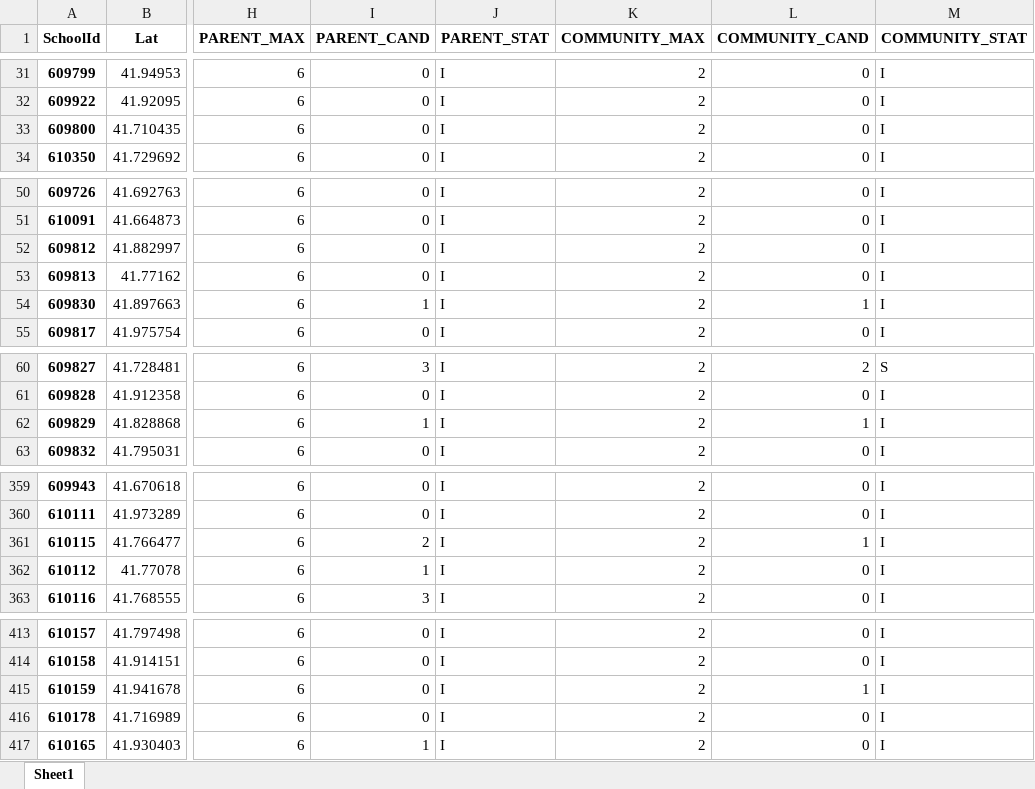
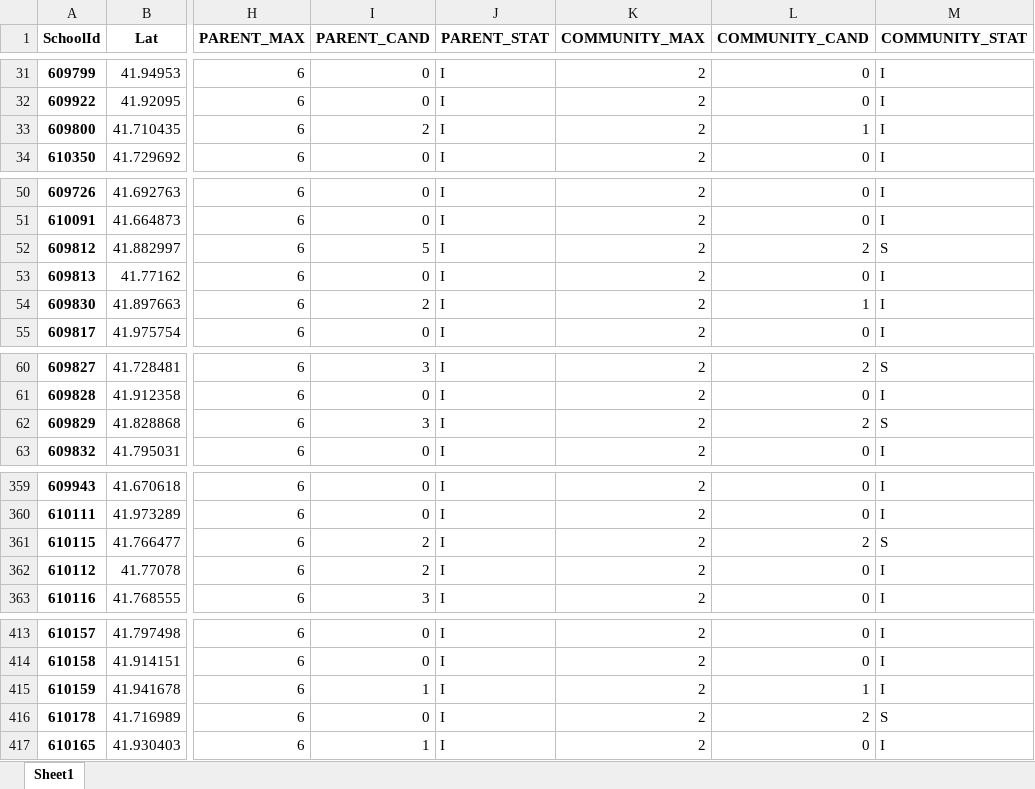
Before and after one commit to cpsdata/lsc_election_results, an Excel workbook: data/results/lsc_vacancies_2022.xlsx, sheet Sheet1, drawn as a sheet; only a part is shown, gaps mark what is left out; values as stored, in another font and other column widths than the file's, no borders; the diff covers the shown part only; the diff names each change by its address in the sheet, - before the commit and + after, or states it on an @@ line.

```diff
--- a/data/results/lsc_vacancies_2022.xlsx (sheet Sheet1)
+++ b/data/results/lsc_vacancies_2022.xlsx (sheet Sheet1)
-I33 (PARENT_CAND): 0
+I33 (PARENT_CAND): 2
-L33 (COMMUNITY_CAND): 0
+L33 (COMMUNITY_CAND): 1
-I52 (PARENT_CAND): 0
+I52 (PARENT_CAND): 5
-L52 (COMMUNITY_CAND): 0
+L52 (COMMUNITY_CAND): 2
-M52 (COMMUNITY_STAT): I
+M52 (COMMUNITY_STAT): S
-I54 (PARENT_CAND): 1
+I54 (PARENT_CAND): 2
-I62 (PARENT_CAND): 1
+I62 (PARENT_CAND): 3
-L62 (COMMUNITY_CAND): 1
+L62 (COMMUNITY_CAND): 2
-M62 (COMMUNITY_STAT): I
+M62 (COMMUNITY_STAT): S
-L361 (COMMUNITY_CAND): 1
+L361 (COMMUNITY_CAND): 2
-M361 (COMMUNITY_STAT): I
+M361 (COMMUNITY_STAT): S
-I362 (PARENT_CAND): 1
+I362 (PARENT_CAND): 2
-I415 (PARENT_CAND): 0
+I415 (PARENT_CAND): 1
-L416 (COMMUNITY_CAND): 0
+L416 (COMMUNITY_CAND): 2
-M416 (COMMUNITY_STAT): I
+M416 (COMMUNITY_STAT): S
```
Also changed, not shown: 21 edited cells elsewhere in this sheet, data/results/lsc_results_2022.xlsx, 4 other files.
